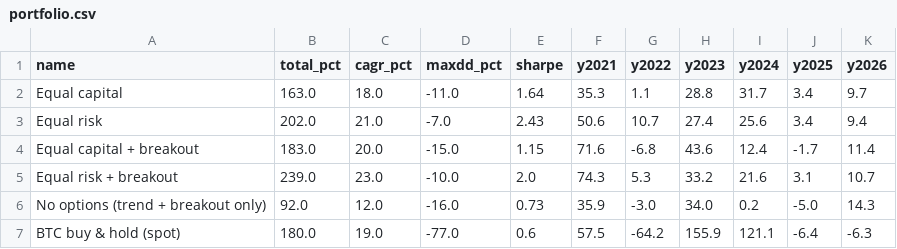
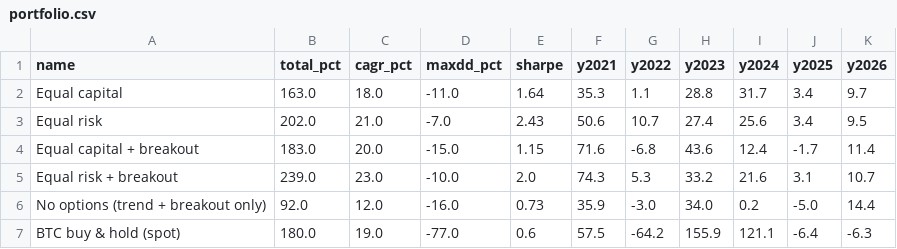
Before and after one commit to nikolasmalliaras-hub/crypto-strategy-risk-research, a CSV file: results/portfolio.csv, drawn as a sheet.

```diff
--- a/results/portfolio.csv
+++ b/results/portfolio.csv
@@ -2,6 +2,6 @@ name,total_pct,cagr_pct,maxdd_pct,sharpe,y2021,y2022,y2023,y2024,y2025,y2026
 Equal capital,163.0,18.0,-11.0,1.64,35.3,1.1,28.8,31.7,3.4,9.7
-Equal risk,202.0,21.0,-7.0,2.43,50.6,10.7,27.4,25.6,3.4,9.4
+Equal risk,202.0,21.0,-7.0,2.43,50.6,10.7,27.4,25.6,3.4,9.5
 Equal capital + breakout,183.0,20.0,-15.0,1.15,71.6,-6.8,43.6,12.4,-1.7,11.4
 Equal risk + breakout,239.0,23.0,-10.0,2.0,74.3,5.3,33.2,21.6,3.1,10.7
-No options (trend + breakout only),92.0,12.0,-16.0,0.73,35.9,-3.0,34.0,0.2,-5.0,14.3
+No options (trend + breakout only),92.0,12.0,-16.0,0.73,35.9,-3.0,34.0,0.2,-5.0,14.4
 BTC buy & hold (spot),180.0,19.0,-77.0,0.6,57.5,-64.2,155.9,121.1,-6.4,-6.3
```
Also changed, not shown: results/costs.csv, results/rotation.csv, 18 other files.
